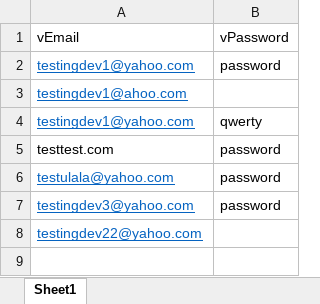
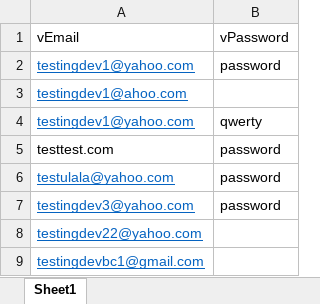
Before and after one commit to dzakyrifqiatha/CCN-Projects-Booking-Concierge, an Excel workbook: TestData_Login.xlsx, sheet Sheet1, drawn as a sheet; values as stored, in another font and other column widths than the file's, no borders; the diff names each change by its address in the sheet, - before the commit and + after, or states it on an @@ line.

```diff
--- a/TestData_Login.xlsx (sheet Sheet1)
+++ b/TestData_Login.xlsx (sheet Sheet1)
+row 9: testingdevbc1@gmail.com
```
Also changed, not shown: TestData_Booking.xlsx, 28 other files.
